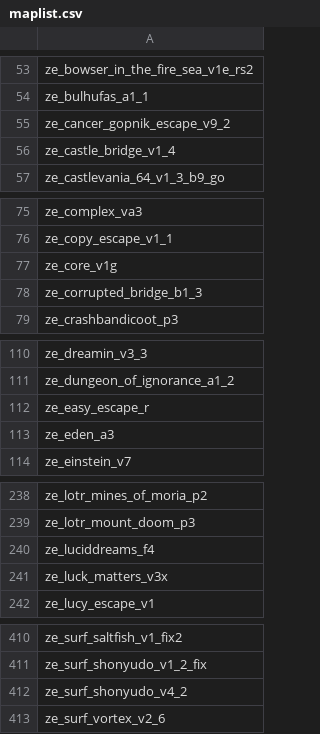
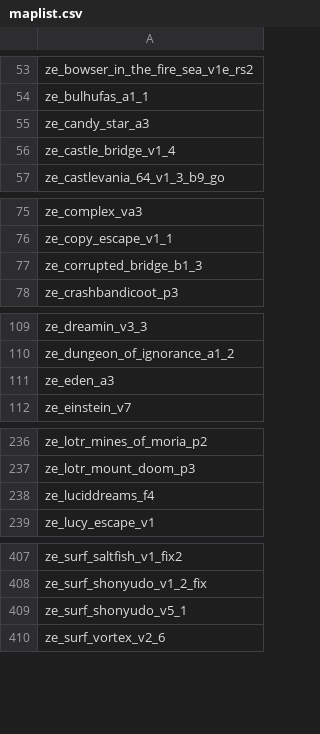
Before and after one commit to notkoen/Music-Names, a CSV file: maplist.csv, drawn as a sheet; only a part is shown, gaps mark what is left out.

Commit message:
Update Maplist For Update

```diff
--- a/maplist.csv
+++ b/maplist.csv
@@ -54,3 +54,3 @@ ze_bowser_in_the_fire_sea_v1e_rs2,
 ze_bulhufas_a1_1,
-ze_cancer_gopnik_escape_v9_2,
+ze_candy_star_a3,
 ze_castle_bridge_v1_4,
@@ -76,3 +76,2 @@ ze_complex_va3,
 ze_copy_escape_v1_1,
-ze_core_v1g,
 ze_corrupted_bridge_b1_3,
@@ -111,3 +110,2 @@ ze_dreamin_v3_3,
 ze_dungeon_of_ignorance_a1_2,
-ze_easy_escape_r,
 ze_eden_a3,
@@ -240,3 +238,2 @@ ze_lotr_mount_doom_p3,
 ze_luciddreams_f4,
-ze_luck_matters_v3x,
 ze_lucy_escape_v1,
@@ -411,3 +408,3 @@ ze_surf_saltfish_v1_fix2,
 ze_surf_shonyudo_v1_2_fix,
-ze_surf_shonyudo_v4_2,
+ze_surf_shonyudo_v5_1,
 ze_surf_vortex_v2_6,
```
